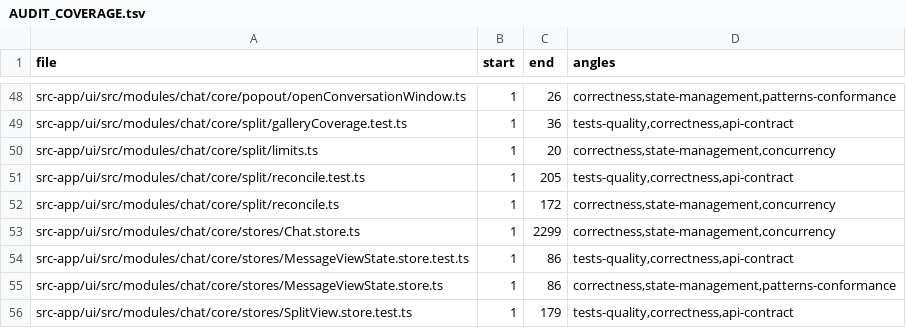
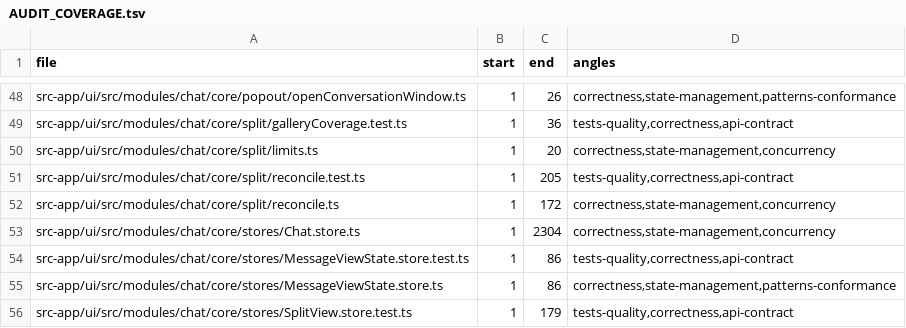
Before and after one commit to ziee-ai/ziee, a TSV file: .lifecycle/split-chat-multipane/AUDIT_COVERAGE.tsv, drawn as a sheet; only a part is shown, gaps mark what is left out.

Commit message:
split-chat: refresh coverage for FIX_ROUND-6

```diff
--- a/.lifecycle/split-chat-multipane/AUDIT_COVERAGE.tsv
+++ b/.lifecycle/split-chat-multipane/AUDIT_COVERAGE.tsv
@@ -52,3 +52,3 @@ src-app/ui/src/modules/chat/core/split/reconcile.test.ts	1	205	tests-quality,cor
 src-app/ui/src/modules/chat/core/split/reconcile.ts	1	172	correctness,state-management,concurrency
-src-app/ui/src/modules/chat/core/stores/Chat.store.ts	1	2299	correctness,state-management,concurrency
+src-app/ui/src/modules/chat/core/stores/Chat.store.ts	1	2304	correctness,state-management,concurrency
 src-app/ui/src/modules/chat/core/stores/MessageViewState.store.test.ts	1	86	tests-quality,correctness,api-contract
```
